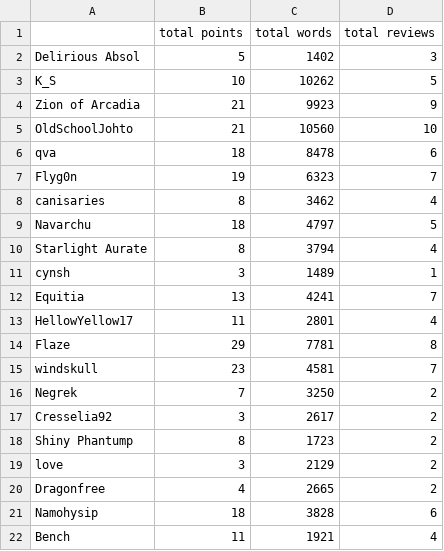
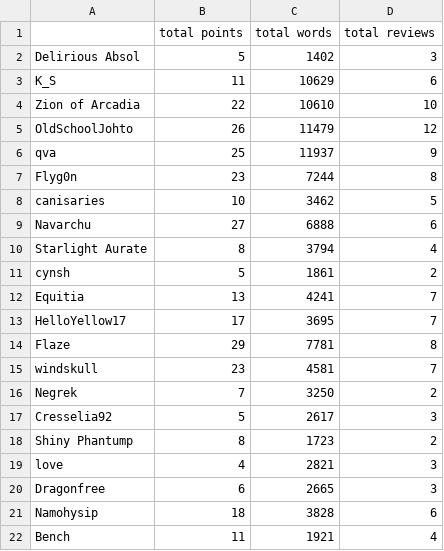
Before and after one commit to kintsugi-dev/tr_blitz, a CSV file: tr_blitz_2020_csv.csv, drawn as a sheet; only a part is shown; the diff covers the shown part only.

Commit message:
Update tr_blitz_2020_csv.csv
12/21 update

```diff
--- a/tr_blitz_2020_csv.csv
+++ b/tr_blitz_2020_csv.csv
@@ -2,13 +2,13 @@
 Delirious Absol,5,1402,3
-K_S,10,10262,5
-Zion of Arcadia,21,9923,9
-OldSchoolJohto,21,10560,10
-qva,18,8478,6
-Flyg0n,19,6323,7
-canisaries,8,3462,4
-Navarchu,18,4797,5
+K_S,11,10629,6
+Zion of Arcadia,22,10610,10
+OldSchoolJohto,26,11479,12
+qva,25,11937,9
+Flyg0n,23,7244,8
+canisaries,10,3462,5
+Navarchu,27,6888,6
 Starlight Aurate,8,3794,4
-cynsh,3,1489,1
+cynsh,5,1861,2
 Equitia,13,4241,7
-HellowYellow17,11,2801,4
+HelloYellow17,17,3695,7
 Flaze,29,7781,8
@@ -16,6 +16,6 @@ windskull,23,4581,7
 Negrek,7,3250,2
-Cresselia92,3,2617,2
+Cresselia92,5,2617,3
 Shiny Phantump,8,1723,2
-love,3,2129,2
-Dragonfree,4,2665,2
+love,4,2821,3
+Dragonfree,6,2665,3
 Namohysip,18,3828,6
```
Also changed, not shown: 9 edited cells elsewhere in this file.
